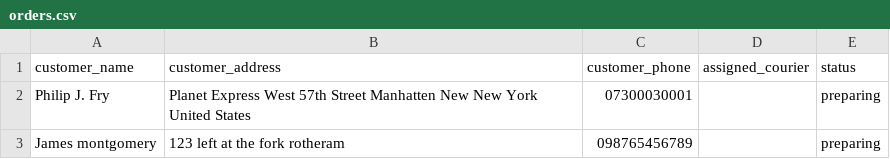
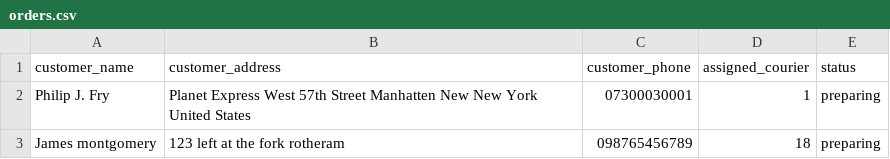
Before and after one commit to matty3191/cafe_app, a CSV file: data/orders.csv, drawn as a sheet.

```diff
--- a/data/orders.csv
+++ b/data/orders.csv
@@ -1,3 +1,3 @@
 customer_name,customer_address,customer_phone,assigned_courier,status
-Philip J. Fry,Planet Express West 57th Street Manhatten New New York United States,07300030001,,preparing
-James montgomery,123 left at the fork rotheram,098765456789,,preparing
+Philip J. Fry,Planet Express West 57th Street Manhatten New New York United States,07300030001,1,preparing
+James montgomery,123 left at the fork rotheram,098765456789,18,preparing
```
Also changed, not shown: 11 other files.
